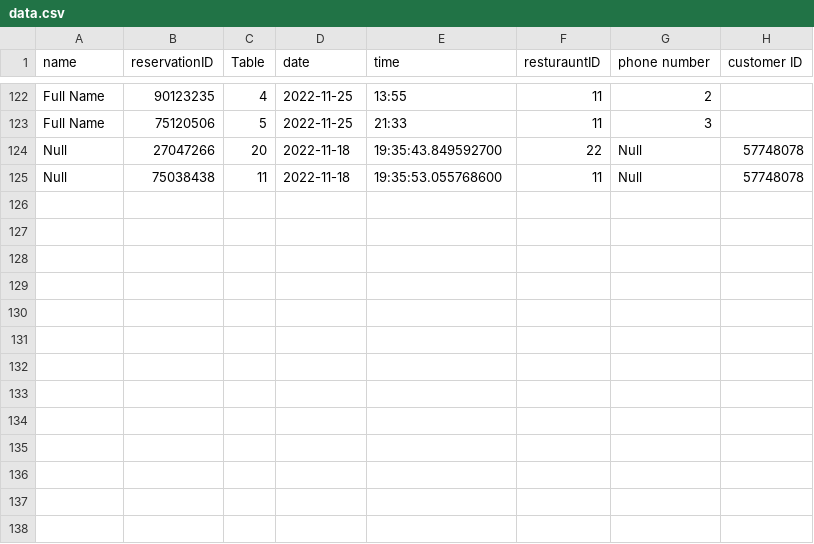
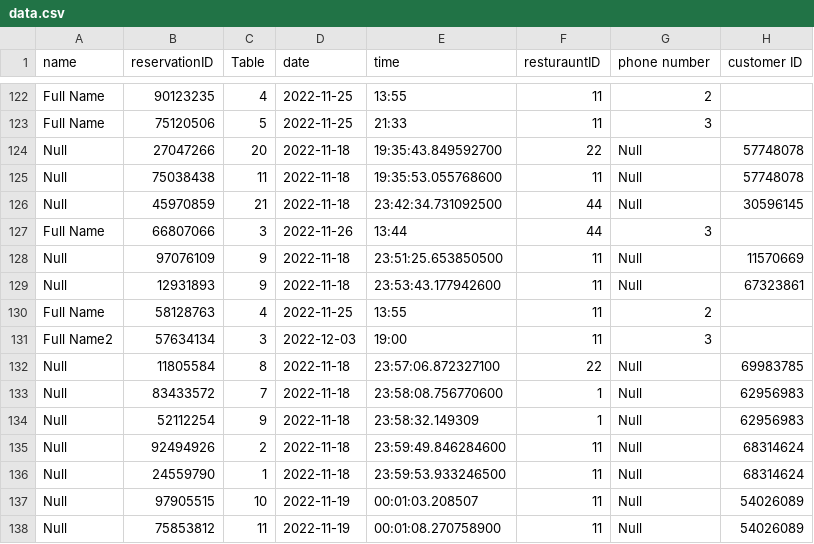
Before and after one commit to CS4013GroupProject/Restaurant-v3, a CSV file: out/production/Restaurant-v3/data.csv, drawn as a sheet; only a part is shown, gaps mark what is left out; the diff names each change by its address in the sheet, - before the commit and + after, or states it on an @@ line.

```diff
--- a/out/production/Restaurant-v3/data.csv
+++ b/out/production/Restaurant-v3/data.csv
+row 126: Null | 45970859 | 21 | 2022-11-18 | 23:42:34.731092500 | 44 | Null | 30596145
+row 127: Full Name | 66807066 | 3 | 2022-11-26 | 13:44 | 44 | 3
+row 128: Null | 97076109 | 9 | 2022-11-18 | 23:51:25.653850500 | 11 | Null | 11570669
+row 129: Null | 12931893 | 9 | 2022-11-18 | 23:53:43.177942600 | 11 | Null | 67323861
+row 130: Full Name | 58128763 | 4 | 2022-11-25 | 13:55 | 11 | 2
+row 131: Full Name2 | 57634134 | 3 | 2022-12-03 | 19:00 | 11 | 3
+row 132: Null | 11805584 | 8 | 2022-11-18 | 23:57:06.872327100 | 22 | Null | 69983785
+row 133: Null | 83433572 | 7 | 2022-11-18 | 23:58:08.756770600 | 1 | Null | 62956983
+row 134: Null | 52112254 | 9 | 2022-11-18 | 23:58:32.149309 | 1 | Null | 62956983
+row 135: Null | 92494926 | 2 | 2022-11-18 | 23:59:49.846284600 | 11 | Null | 68314624
+row 136: Null | 24559790 | 1 | 2022-11-18 | 23:59:53.933246500 | 11 | Null | 68314624
+row 137: Null | 97905515 | 10 | 2022-11-19 | 00:01:03.208507 | 11 | Null | 54026089
+row 138: Null | 75853812 | 11 | 2022-11-19 | 00:01:08.270758900 | 11 | Null | 54026089
```
Also changed, not shown: Restaurant/src/Restaurant.csv, Restaurant/src/data.csv, 3 other files.
